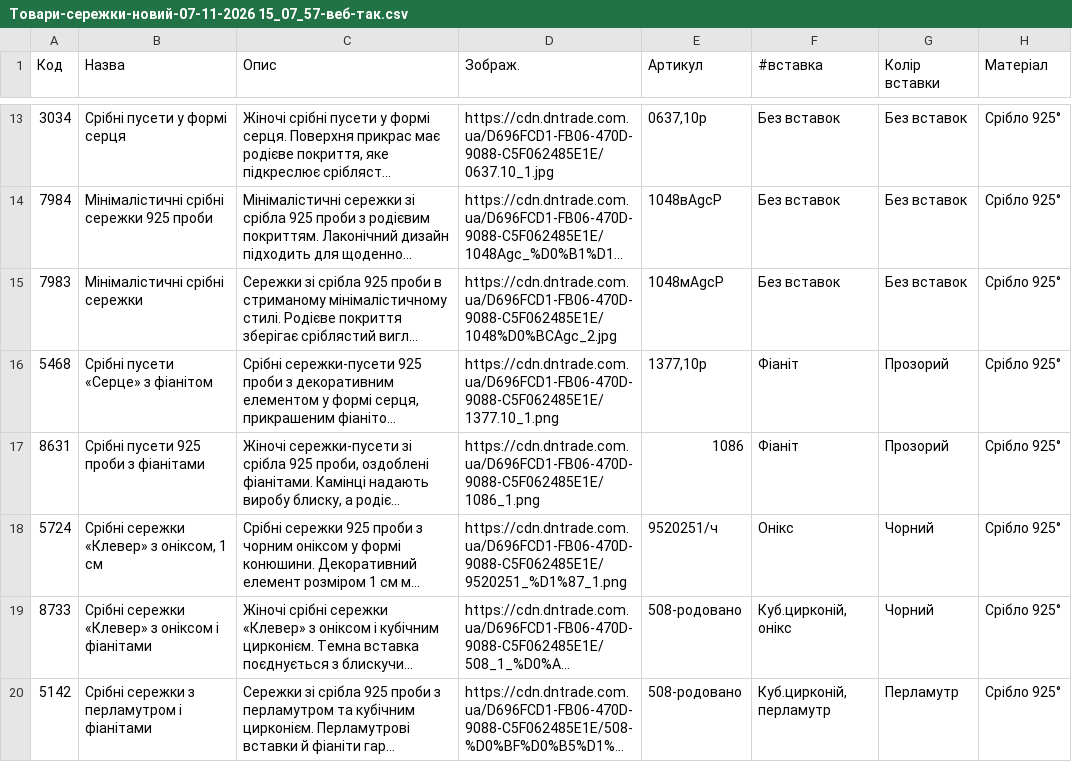
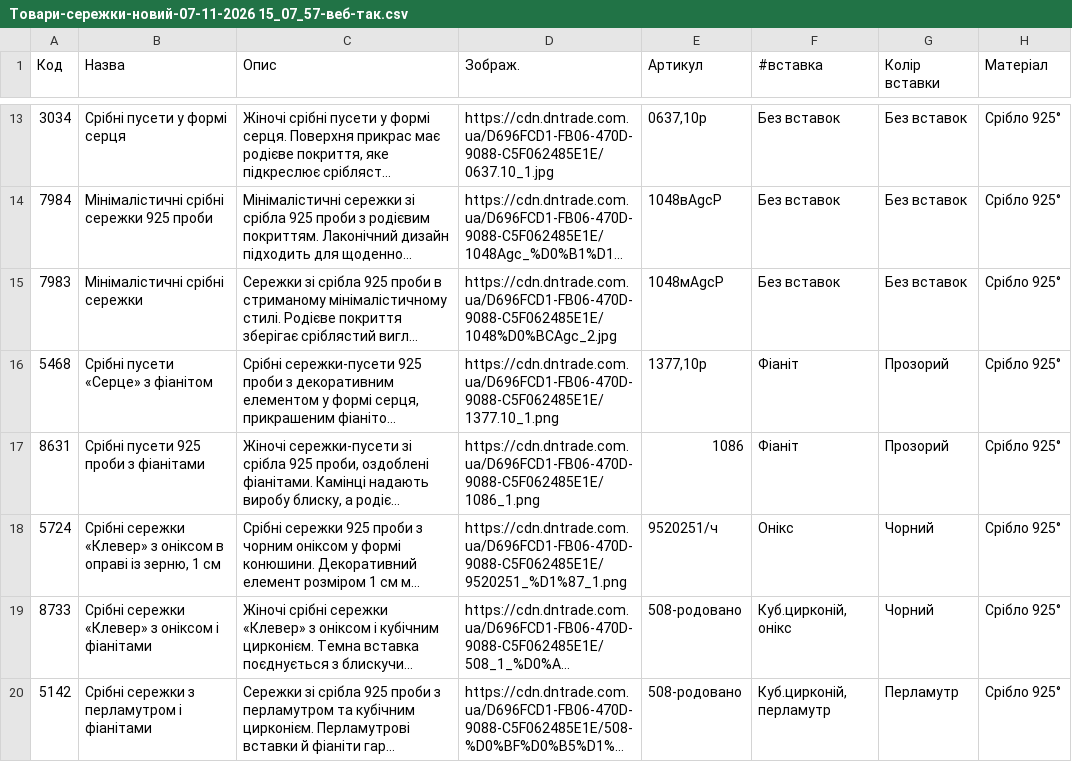
Before and after one commit to Meduzko/daisy-jewellery, a CSV file: db/products_csv/Товари-сережки-новий-07-11-2026 15_07_57-веб-так.csv, drawn as a sheet; only a part is shown, gaps mark what is left out; long unchanged cells end in …; the diff covers the shown part only; the diff names each change by its address in the sheet, - before the commit and + after, or states it on an @@ line.

```diff
--- a/db/products_csv/Товари-сережки-новий-07-11-2026 15_07_57-веб-так.csv
+++ b/db/products_csv/Товари-сережки-новий-07-11-2026 15_07_57-веб-так.csv
-B18 (Назва): …«Клевер» з оніксом, 1 см
+B18 (Назва): …«Клевер» з оніксом в оправі із зерню, 1 см
```
Also changed, not shown: 6 edited cells elsewhere in this file, db/products_csv/Товари-кольє-новий-07-11-2026 15_07_23-веб-так.csv, 4 other files.
